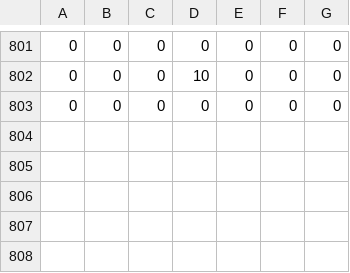
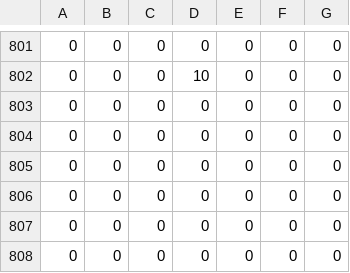
Before and after one commit to yabu-85/TGSBossGame, a CSV file: Assets/Map2.csv, drawn as a sheet; only a part is shown, gaps mark what is left out; the diff names each change by its address in the sheet, - before the commit and + after, or states it on an @@ line.

```diff
--- a/Assets/Map2.csv
+++ b/Assets/Map2.csv
+row 804: 0 | 0 | 0 | 0 | 0 | 0 | 0
+row 805: 0 | 0 | 0 | 0 | 0 | 0 | 0
+row 806: 0 | 0 | 0 | 0 | 0 | 0 | 0
+row 807: 0 | 0 | 0 | 0 | 0 | 0 | 0
+row 808: 0 | 0 | 0 | 0 | 0 | 0 | 0
```
Also changed, not shown: Assets/Map1.csv.
